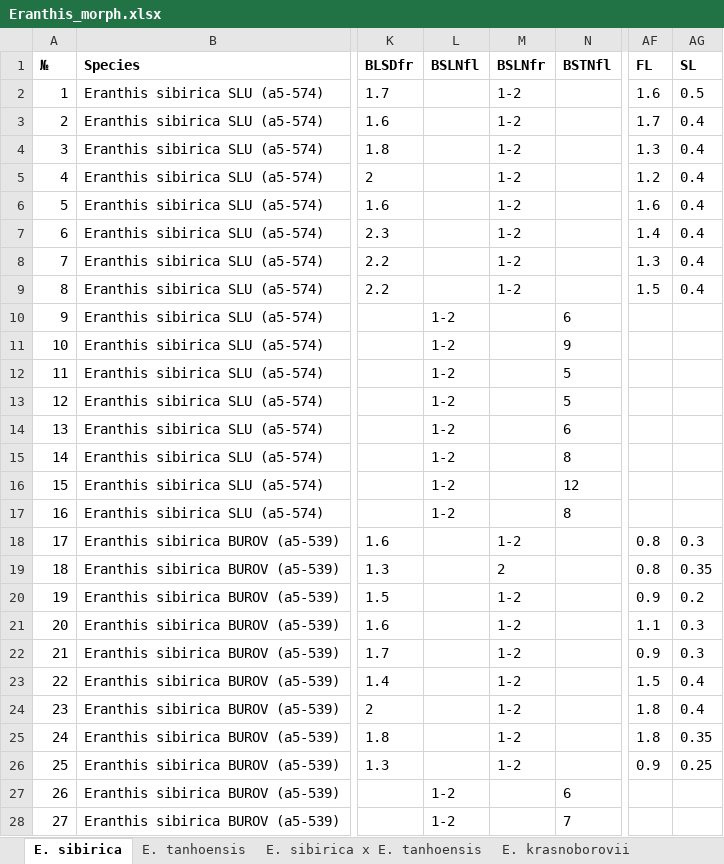
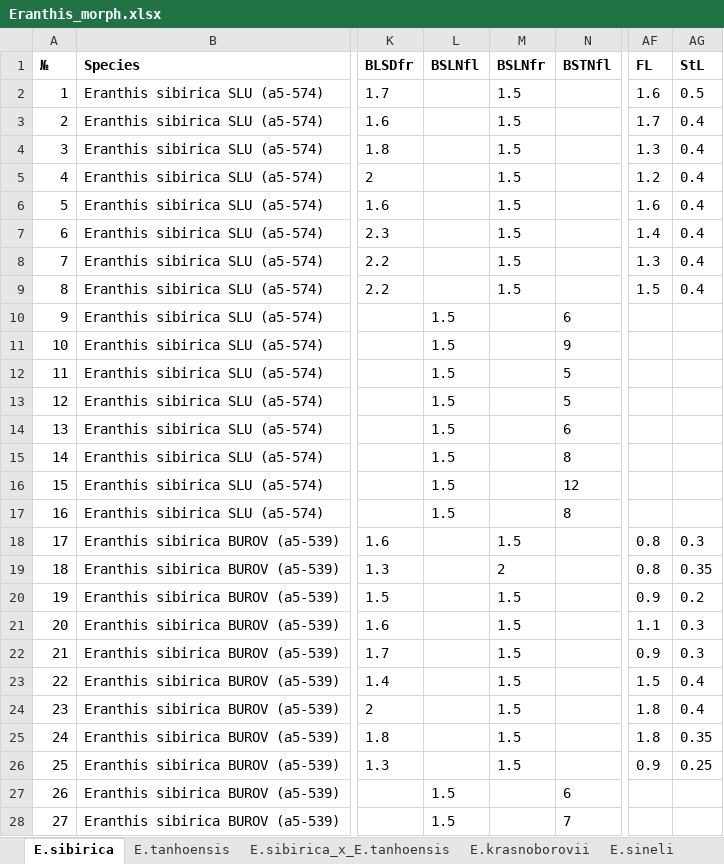
Before and after one commit to eclipsetic/Eranthis, an Excel workbook: Eranthis_morph.xlsx, sheet E.sibirica, drawn as a sheet; only a part is shown, gaps mark what is left out; values as stored, in another font and other column widths than the file's, no borders; the diff covers the shown part only; the diff names each change by its address in the sheet, - before the commit and + after, or states it on an @@ line.

```diff
--- a/Eranthis_morph.xlsx (sheet E.sibirica)
+++ b/Eranthis_morph.xlsx (sheet E.sibirica)
-sheet tab: E. sibirica
+sheet tab: E.sibirica
-sheet tab: E. tanhoensis
+sheet tab: E.tanhoensis
-sheet tab: E. sibirica x E. tanhoensis
+sheet tab: E.sibirica_x_E.tanhoensis
-sheet tab: E. krasnoborovii
+sheet tab: E.krasnoborovii
-AG1: SL
+AG1: StL
-M2:M9 (BSLNfr): 1-2
+M2:M9 (BSLNfr): 1.5
-L10:L17 (BSLNfl): 1-2
+L10:L17 (BSLNfl): 1.5
-M18 (BSLNfr): 1-2
+M18 (BSLNfr): 1.5
-M20:M26 (BSLNfr): 1-2
+M20:M26 (BSLNfr): 1.5
-L27:L28 (BSLNfl): 1-2
+L27:L28 (BSLNfl): 1.5
```
Also changed, not shown: 23 edited cells elsewhere in this sheet, sheet E.tanhoensis, sheet E.byunsanensis, sheet E.sibirica_x_E.tanhoensis, sheet E.stellata, sheet E.pinnatifida, sheet E.krasnoborovii, 5 more sheets, other sheet tabs, 14 other files.
